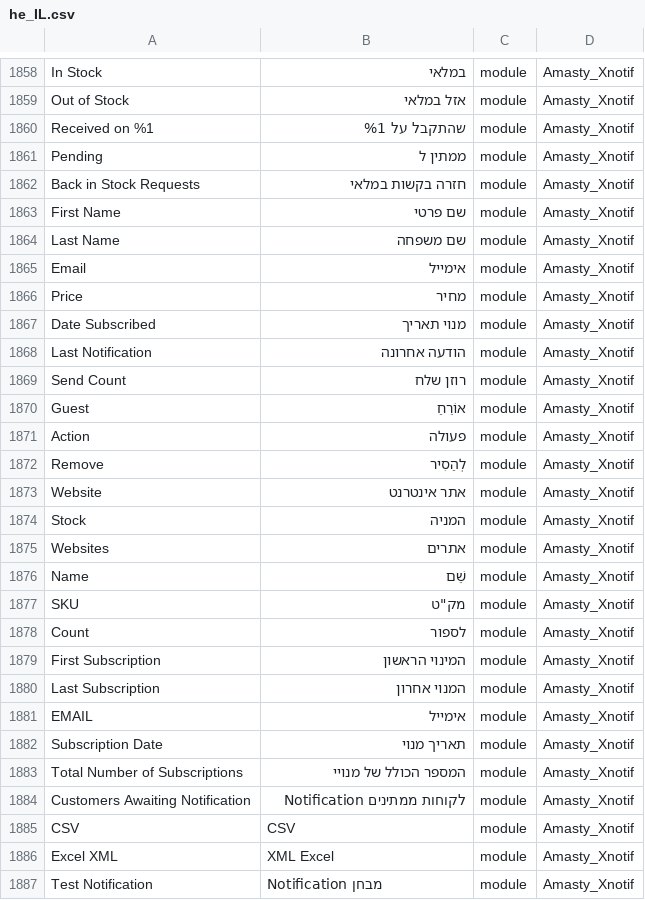
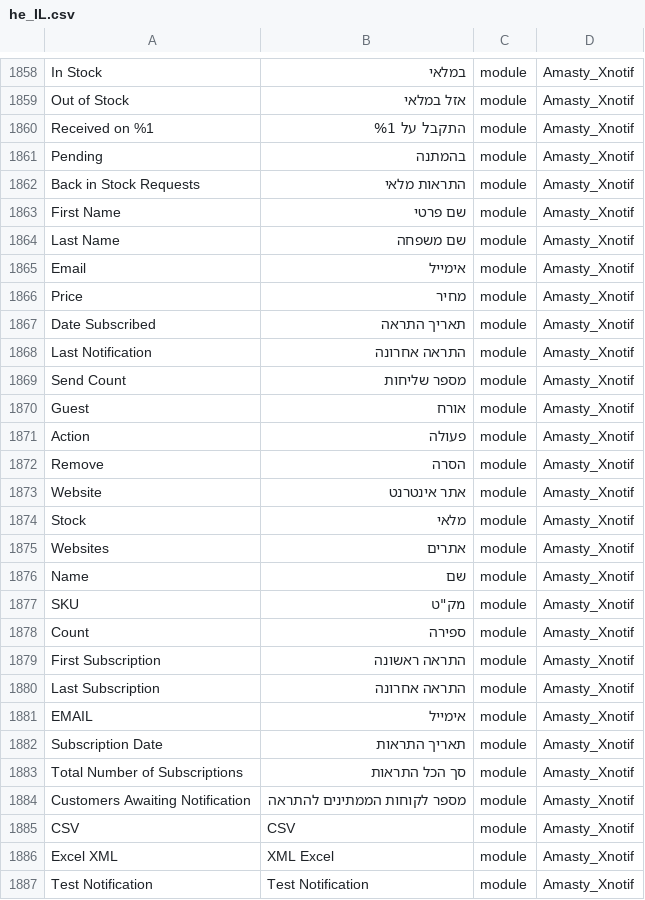
Before and after one commit to studioraz/magento2-language-pack-he-il, a CSV file: he_IL.csv, drawn as a sheet; only a part is shown, gaps mark what is left out; the diff covers the shown part only.

```diff
--- a/he_IL.csv
+++ b/he_IL.csv
@@ -1870,5 +1870,5 @@ In Stock,במלאי,module,Amasty_Xnotif
 Out of Stock,אזל במלאי,module,Amasty_Xnotif
-Received on %1,שהתקבל על %1,module,Amasty_Xnotif
-Pending,ממתין ל,module,Amasty_Xnotif
-Back in Stock Requests,חזרה בקשות במלאי,module,Amasty_Xnotif
+Received on %1,התקבל על %1,module,Amasty_Xnotif
+Pending,בהמתנה,module,Amasty_Xnotif
+Back in Stock Requests,התראות מלאי,module,Amasty_Xnotif
 First Name,שם פרטי,module,Amasty_Xnotif
@@ -1877,22 +1877,22 @@ Email,אימייל,module,Amasty_Xnotif
 Price,מחיר,module,Amasty_Xnotif
-Date Subscribed,מנוי תאריך,module,Amasty_Xnotif
-Last Notification,הודעה אחרונה,module,Amasty_Xnotif
-Send Count,רוזן שלח,module,Amasty_Xnotif
-Guest,אוֹרֵחַ,module,Amasty_Xnotif
+Date Subscribed,תאריך התראה,module,Amasty_Xnotif
+Last Notification,התראה אחרונה,module,Amasty_Xnotif
+Send Count,מספר שליחות,module,Amasty_Xnotif
+Guest,אורח,module,Amasty_Xnotif
 Action,פעולה,module,Amasty_Xnotif
-Remove,לְהַסִיר,module,Amasty_Xnotif
+Remove,הסרה,module,Amasty_Xnotif
 Website,אתר אינטרנט,module,Amasty_Xnotif
-Stock,המניה,module,Amasty_Xnotif
+Stock,מלאי,module,Amasty_Xnotif
 Websites,אתרים,module,Amasty_Xnotif
-Name,שֵׁם,module,Amasty_Xnotif
+Name,שם,module,Amasty_Xnotif
 SKU,"מק""ט",module,Amasty_Xnotif
-Count,לספור,module,Amasty_Xnotif
-First Subscription,המינוי הראשון,module,Amasty_Xnotif
-Last Subscription,המנוי אחרון,module,Amasty_Xnotif
+Count,ספירה,module,Amasty_Xnotif
+First Subscription,התראה ראשונה,module,Amasty_Xnotif
+Last Subscription,התראה אחרונה,module,Amasty_Xnotif
 EMAIL,אימייל,module,Amasty_Xnotif
-Subscription Date,תאריך מנוי,module,Amasty_Xnotif
-Total Number of Subscriptions,המספר הכולל של מנויי,module,Amasty_Xnotif
-Customers Awaiting Notification,לקוחות ממתינים Notification,module,Amasty_Xnotif
+Subscription Date,תאריך התראות,module,Amasty_Xnotif
+Total Number of Subscriptions,סך הכל התראות,module,Amasty_Xnotif
+Customers Awaiting Notification,מספר לקוחות הממתינים להתראה,module,Amasty_Xnotif
 CSV,CSV,module,Amasty_Xnotif
 Excel XML,XML Excel,module,Amasty_Xnotif
-Test Notification,Notification מבחן,module,Amasty_Xnotif
+Test Notification,Test Notification,module,Amasty_Xnotif
```
Also changed, not shown: 124 edited cells elsewhere in this file, 1 other file.
